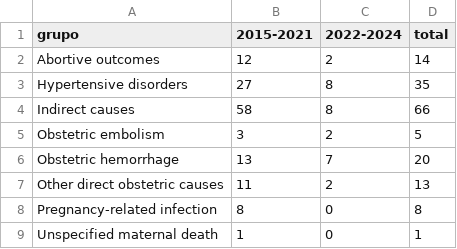
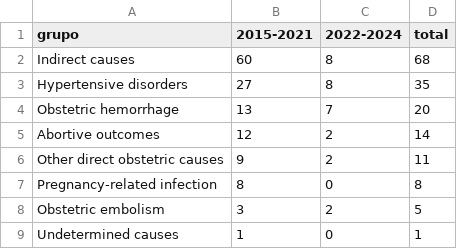
Before and after one commit to NauCuadrado/mortalidad-materna-cordoba-2015-2024, a CSV file: Datos derivados/Causas por grupo y periodo.csv, drawn as a sheet.

Commit message:
Sincroniza causas por periodo (68 indirectas), autoauditoria (O95 indeterminada, 78 tardias) y nombre del geojson

```diff
--- a/Datos derivados/Causas por grupo y periodo.csv
+++ b/Datos derivados/Causas por grupo y periodo.csv
@@ -1,9 +1,9 @@
 grupo,2015-2021,2022-2024,total
+Indirect causes,60,8,68
+Hypertensive disorders,27,8,35
+Obstetric hemorrhage,13,7,20
 Abortive outcomes,12,2,14
-Hypertensive disorders,27,8,35
-Indirect causes,58,8,66
+Other direct obstetric causes,9,2,11
+Pregnancy-related infection,8,0,8
 Obstetric embolism,3,2,5
-Obstetric hemorrhage,13,7,20
-Other direct obstetric causes,11,2,13
-Pregnancy-related infection,8,0,8
-Unspecified maternal death,1,0,1
+Undetermined causes,1,0,1
```
Also changed, not shown: 3 other files.
